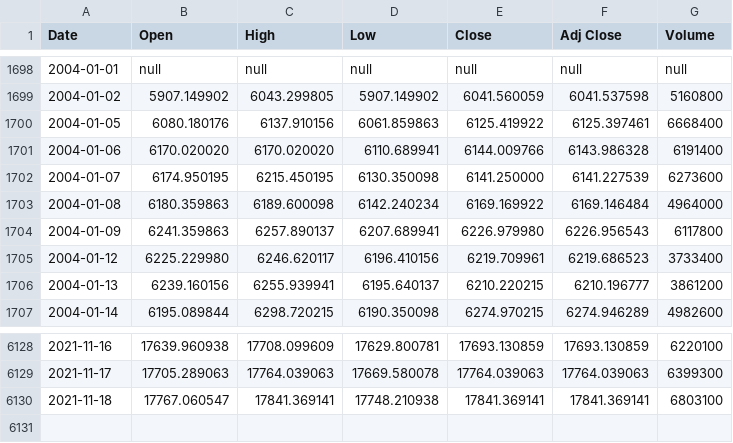
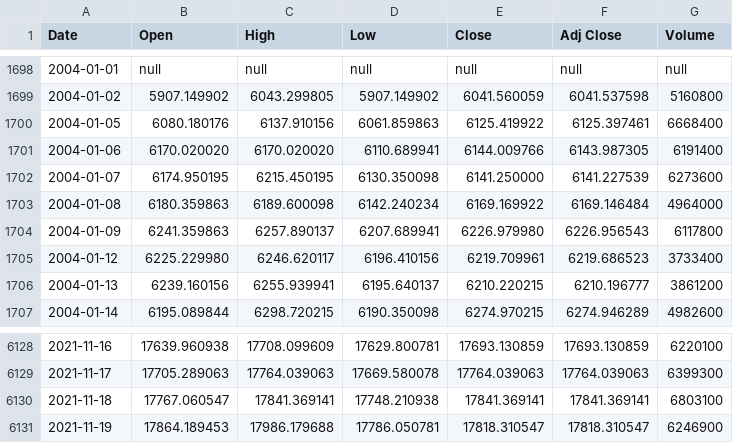
Before and after one commit to KKQanT/sys-steel-scrap-project, a CSV file: data/yahoo/^TWII.csv, drawn as a sheet; only a part is shown, gaps mark what is left out.

```diff
--- a/data/yahoo/^TWII.csv
+++ b/data/yahoo/^TWII.csv
@@ -1700,3 +1700,3 @@ Date,Open,High,Low,Close,Adj Close,Volume
 2004-01-05,6080.180176,6137.910156,6061.859863,6125.419922,6125.397461,6668400
-2004-01-06,6170.020020,6170.020020,6110.689941,6144.009766,6143.986328,6191400
+2004-01-06,6170.020020,6170.020020,6110.689941,6144.009766,6143.987305,6191400
 2004-01-07,6174.950195,6215.450195,6130.350098,6141.250000,6141.227539,6273600
@@ -6130 +6130,2 @@ Date,Open,High,Low,Close,Adj Close,Volume
 2021-11-18,17767.060547,17841.369141,17748.210938,17841.369141,17841.369141,6803100
+2021-11-19,17864.189453,17986.179688,17786.050781,17818.310547,17818.310547,6246900
```
Also changed, not shown: data/stooq/SteelScrapLME.csv, data/yahoo/000333.SZ.csv, 29 other files.
